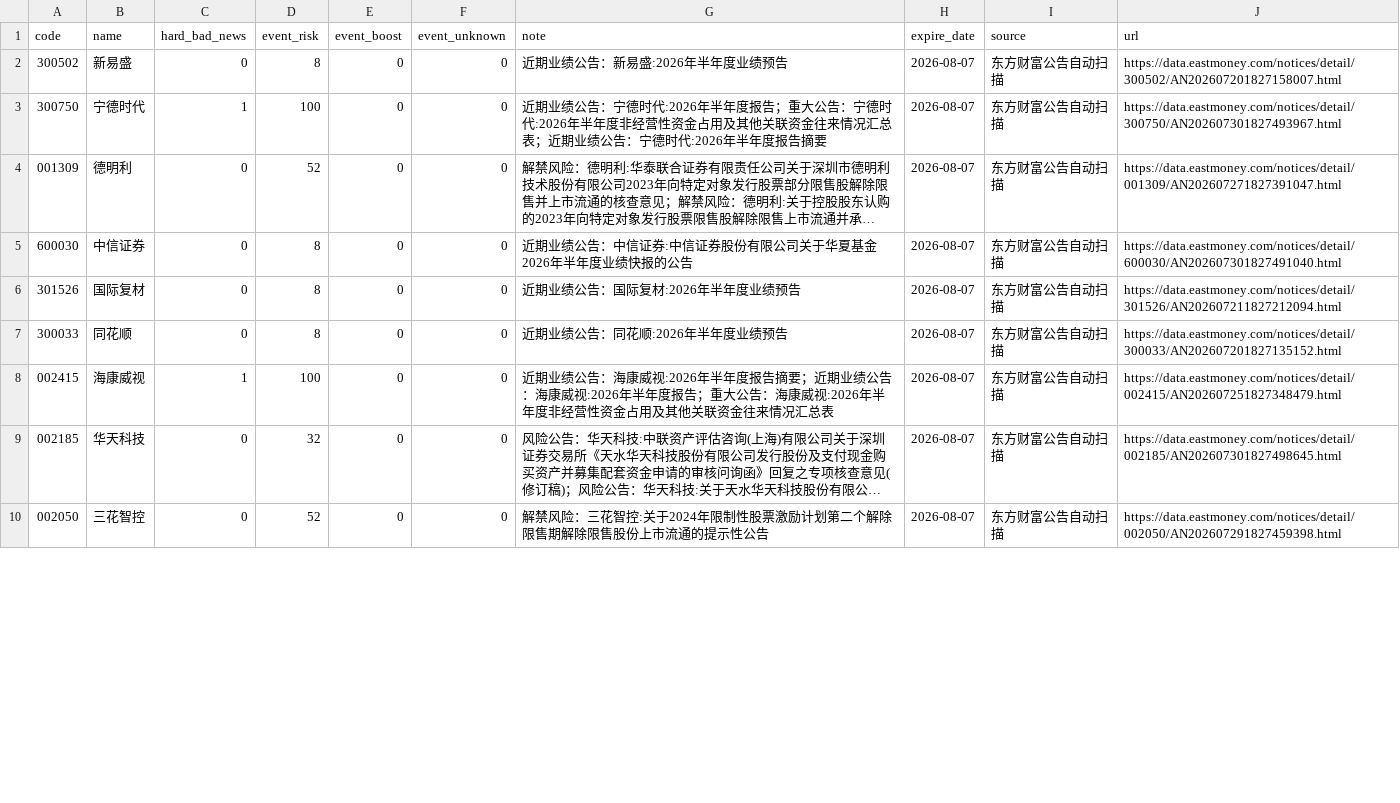
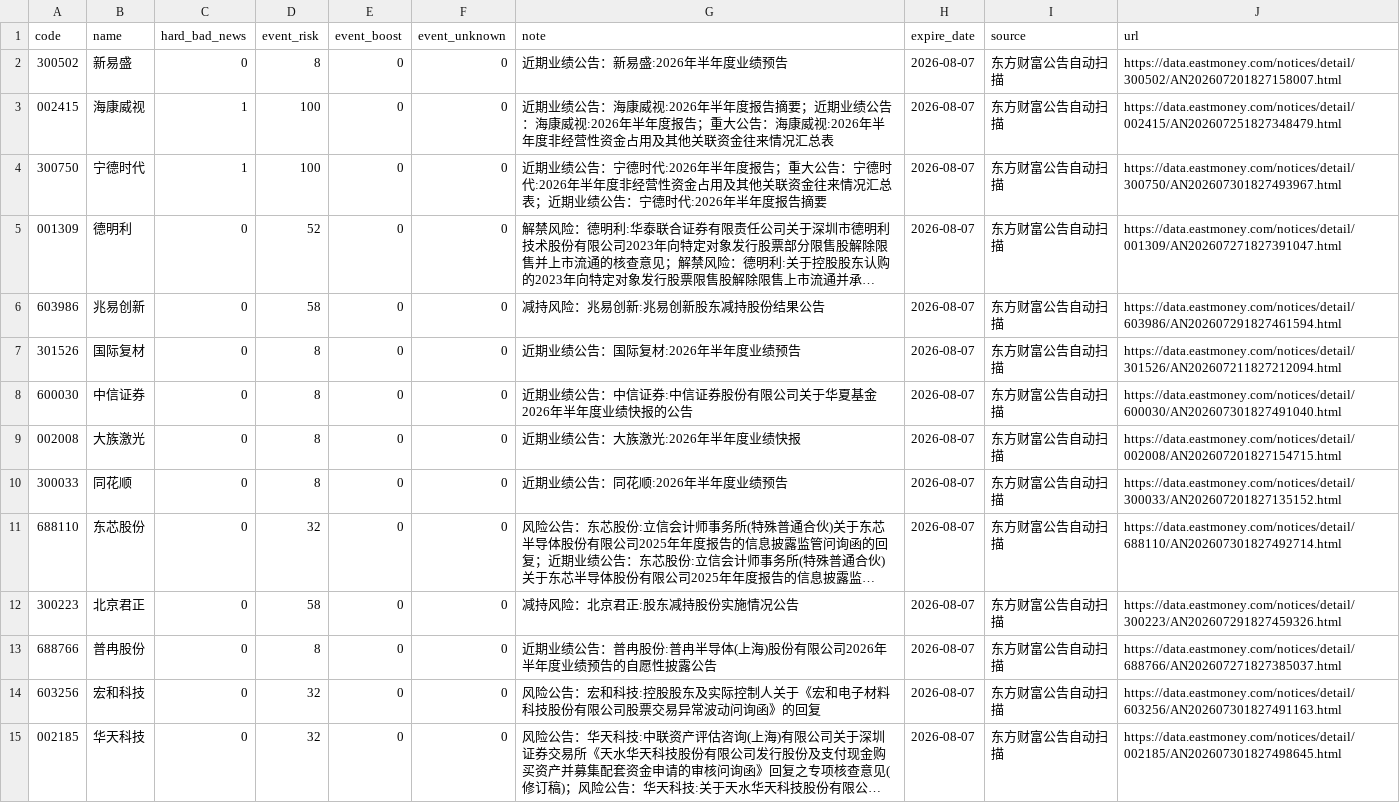
Before and after one commit to chenrj985-ai/decision, a CSV file: data/event_risk_auto.csv, drawn as a sheet; only a part is shown; the shorter side is filled out with more unchanged rows; long unchanged cells end in …; addresses are those after the commit; the diff covers the shown part only; the diff names each change by its address in the sheet, - before the commit and + after, or states it on an @@ line.

```diff
--- a/data/event_risk_auto.csv
+++ b/data/event_risk_auto.csv
@@ row 8 moved to row 3: 002415 @@
+row 6: 603986 | 兆易创新 | 0 | 58 | 0 | 0 | 减持风险：兆易创新:兆易创新股东减持股份结果公告 | 2026-08-07 | 东方财富公告自动扫描 | https://data.eastmoney.com/notices/detail/603986/AN202607291827461594.html
+row 7: 301526 | 国际复材 | 0 | 8 | 0 | 0 | 近期业绩公告：国际复材:2026年半年度业绩预告 | 2026-08-07 | 东方财富公告自动扫描 | https://data.eastmoney.com/notices/detail/301526/AN202607211827212094.html
-A9 (code): 301526
+A9 (code): 002008
-B9 (name): 国际复材
+B9 (name): 大族激光
-G9 (note): 近期业绩公告：国际复材:2026年半年度业绩预告
+G9 (note): 近期业绩公告：大族激光:2026年半年度业绩快报
-J9 (url): https://data.eastmoney.com/notices/detail/301526/AN202607211827212094.html
+J9 (url): https://data.eastmoney.com/notices/detail/002008/AN202607201827154715.html
@@ row 13 moved to row 11: 688110 @@
+row 12: 300223 | 北京君正 | 0 | 58 | 0 | 0 | 减持风险：北京君正:股东减持股份实施情况公告 | 2026-08-07 | 东方财富公告自动扫描 | https://data.eastmoney.com/notices/detail/300223/AN202607291827459326.html
+row 13: 688766 | 普冉股份 | 0 | 8 | 0 | 0 | 近期业绩公告：普冉股份:普冉半导体(上海)股份有限公司2026年半年度业绩预告的自愿性披露公告 | 2026-08-07 | 东方财富公告自动扫描 | https://data.eastmoney.com/notices/detail/688766/AN202607271827385037.html
+row 14: 603256 | 宏和科技 | 0 | 32 | 0 | 0 | 风险公告：宏和科技:控股股东及实际控制人关于《宏和电子材料科技股份有限公司股票交易异常波动问询函》的回复 | 2026-08-07 | 东方财富公告自动扫描 | https://data.eastmoney.com/notices/detail/603256/AN202607301827491163.html
```
Also changed, not shown: 1 added row, 2 removed rows, 1 moved row and 8 edited cells elsewhere in this file, data/auto_discovery_cache.csv, data/event_scan_cache.csv, 24 other files.
